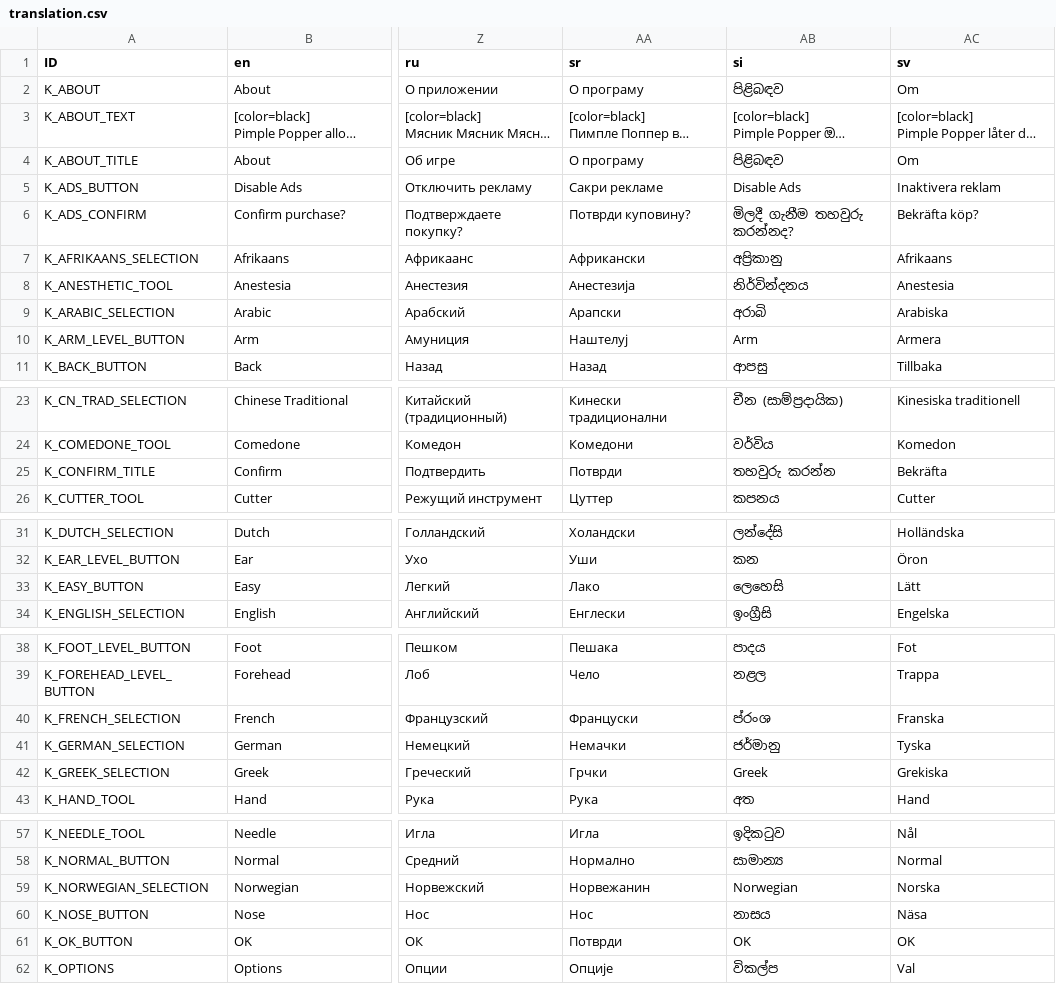
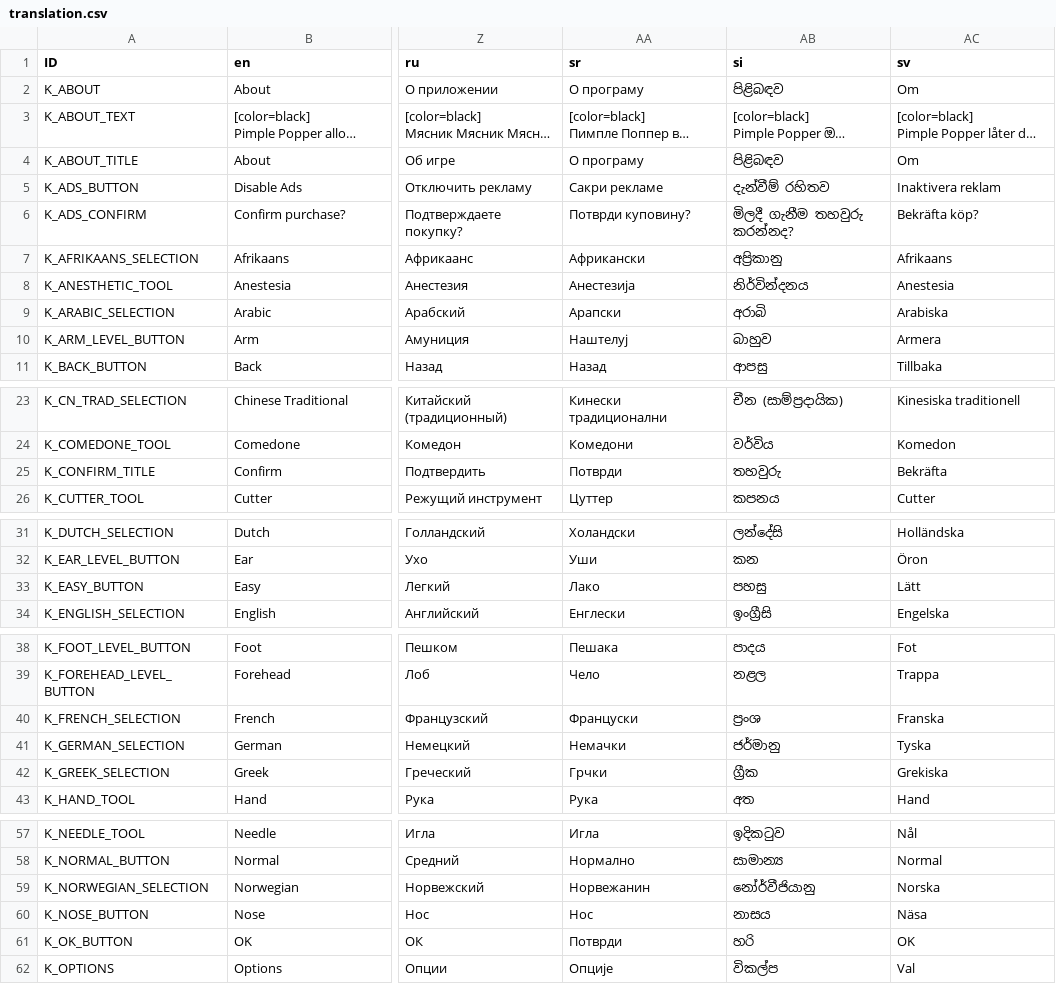
Before and after one commit to Crazy-Marvin/PimplePopper, a CSV file: assets/i18n/translation.csv, drawn as a sheet; only a part is shown, gaps mark what is left out; long unchanged cells end in …; the diff covers the shown part only; the diff names each change by its address in the sheet, - before the commit and + after, or states it on an @@ line.

```diff
--- a/assets/i18n/translation.csv
+++ b/assets/i18n/translation.csv
-AB5 (si): Disable Ads
+AB5 (si): දැන්වීම් රහිතව
-AB10 (si): Arm
+AB10 (si): බාහුව
-AB25 (si): තහවුරු කරන්න
+AB25 (si): තහවුරු
-AB33 (si): ලෙහෙසි
+AB33 (si): පහසු
-AB40 (si): ප්රංශ
+AB40 (si): ප්‍රංශ
-AB42 (si): Greek
+AB42 (si): ග්‍රීක
-AB59 (si): Norwegian
+AB59 (si): නෝර්වීජියානු
-AB61 (si): OK
+AB61 (si): හරි
```
Also changed, not shown: 11 edited cells elsewhere in this file.
